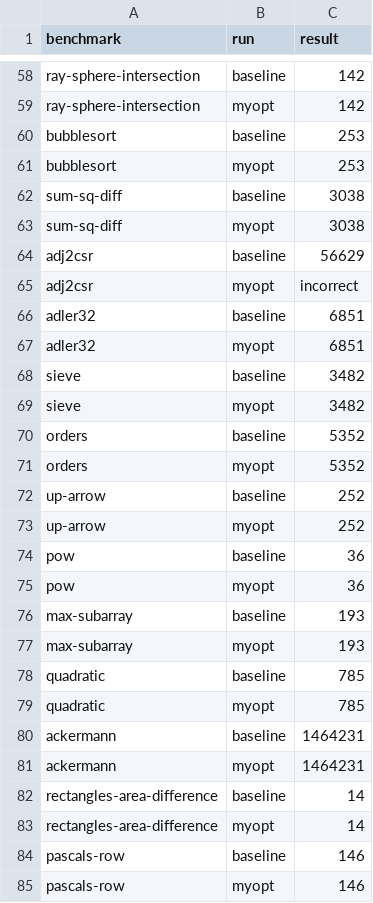
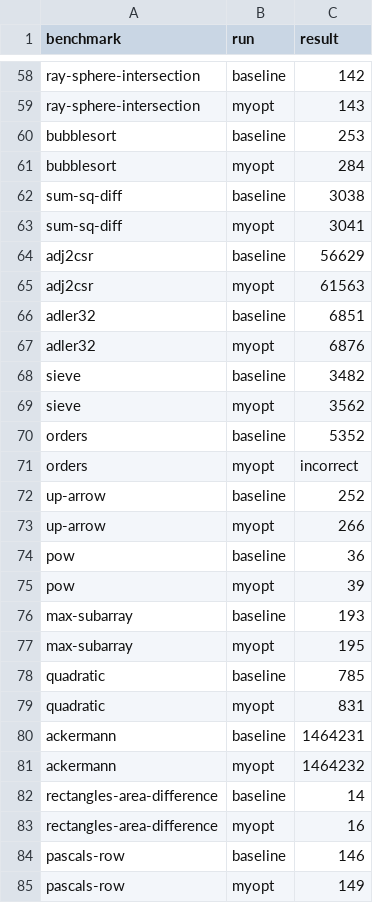
Before and after one commit to Andrey-Yao/Brilliant, a CSV file: out/results.csv, drawn as a sheet; only a part is shown, gaps mark what is left out; the diff covers the shown part only; the diff names each change by its address in the sheet, - before the commit and + after, or states it on an @@ line.

```diff
--- a/out/results.csv
+++ b/out/results.csv
-C59 (result): 142
+C59 (result): 143
-C61 (result): 253
+C61 (result): 284
-C63 (result): 3038
+C63 (result): 3041
-C65 (result): incorrect
+C65 (result): 61563
-C67 (result): 6851
+C67 (result): 6876
-C69 (result): 3482
+C69 (result): 3562
-C71 (result): 5352
+C71 (result): incorrect
-C73 (result): 252
+C73 (result): 266
-C75 (result): 36
+C75 (result): 39
-C77 (result): 193
+C77 (result): 195
-C79 (result): 785
+C79 (result): 831
-C81 (result): 1464231
+C81 (result): 1464232
-C83 (result): 14
+C83 (result): 16
-C85 (result): 146
+C85 (result): 149
```
Also changed, not shown: 27 edited cells elsewhere in this file, 14 other files.
